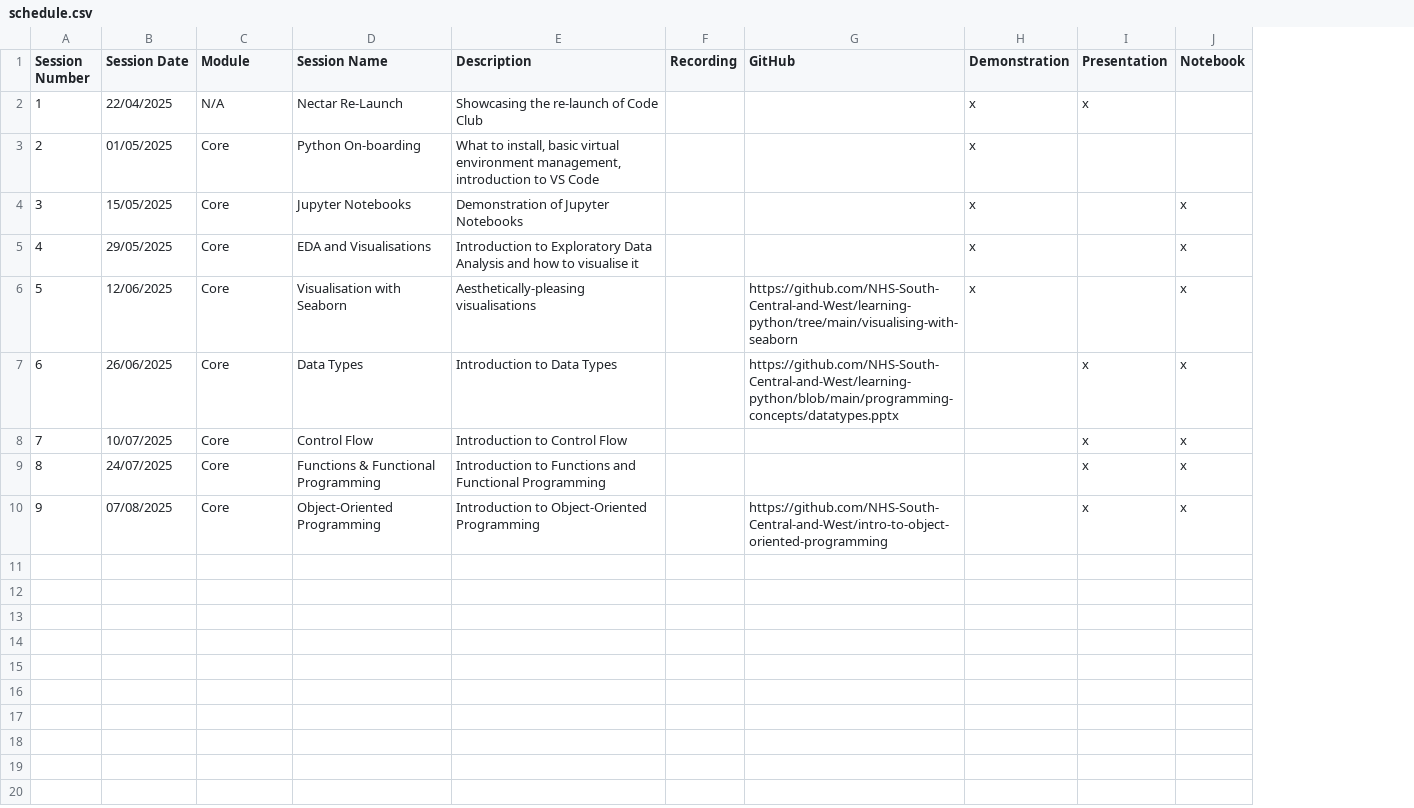
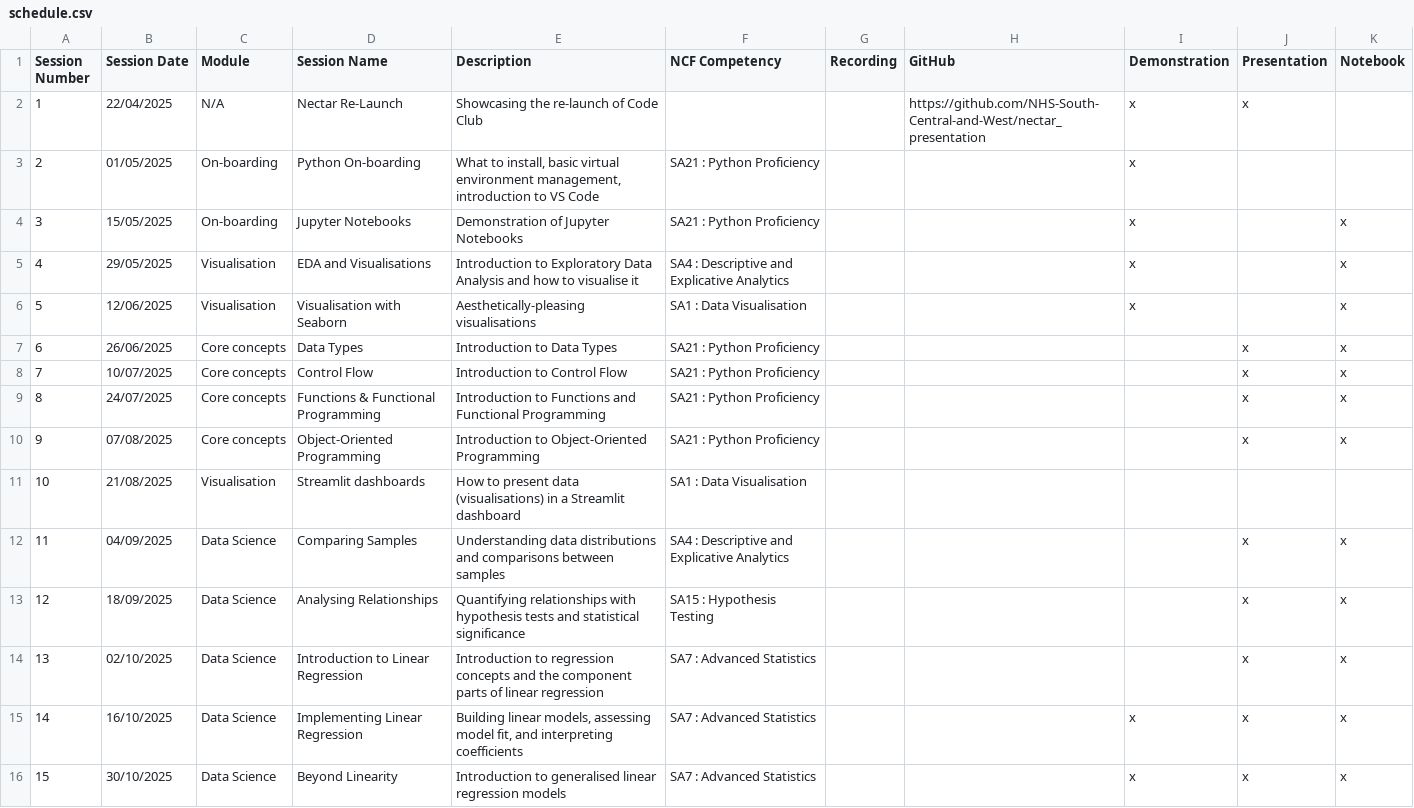
Before and after one commit to NHS-South-Central-and-West/code-club, a CSV file: data/schedule.csv, drawn as a sheet; addresses are those after the commit; the diff names each change by its address in the sheet, - before the commit and + after, or states it on an @@ line.

Commit message:
ADD: resources/NCF; UPDATE: schedule

```diff
--- a/data/schedule.csv
+++ b/data/schedule.csv
+column F (NCF Competency), rows 3-10: SA21 : Python Proficiency | SA21 : Python Proficiency | SA4 : Descriptive and Explicative Analytics | SA1 : Data Visualisation | SA21 : Python Proficiency | SA21 : Python Proficiency | SA21 : Python Proficiency | SA21 : Python Proficiency
-H2 (GitHub): (empty)
+H2 (GitHub): https://github.com/NHS-South-Central-and-West/nectar_presentation
-C3:C4 (Module): Core
+C3:C4 (Module): On-boarding
-C5:C6 (Module): Core
+C5:C6 (Module): Visualisation
-H6 (GitHub): https://github.com/NHS-South-Central-and-West/learning-python/tree/main/visualising-with-seaborn
+H6 (GitHub): (empty)
-C7:C10 (Module): Core
+C7:C10 (Module): Core concepts
-H7 (GitHub): https://github.com/NHS-South-Central-and-West/learning-python/blob/main/programming-concepts/datatypes.pptx
+H7 (GitHub): (empty)
-H10 (GitHub): https://github.com/NHS-South-Central-and-West/intro-to-object-oriented-programming
+H10 (GitHub): (empty)
+row 11: 10 | 21/08/2025 | Visualisation | Streamlit dashboards | How to present data (visualisations) in a Streamlit dashboard | SA1 : Data Visualisation
+row 12: 11 | 04/09/2025 | Data Science | Comparing Samples | Understanding data distributions and comparisons between samples | SA4 : Descriptive and Explicative Analytics |  |  |  | x | x
+row 13: 12 | 18/09/2025 | Data Science | Analysing Relationships | Quantifying relationships with hypothesis tests and statistical significance | SA15 : Hypothesis Testing |  |  |  | x | x
+row 14: 13 | 02/10/2025 | Data Science | Introduction to Linear Regression | Introduction to regression concepts and the component parts of linear regression | SA7 : Advanced Statistics |  |  |  | x | x
+row 15: 14 | 16/10/2025 | Data Science | Implementing Linear Regression | Building linear models, assessing model fit, and interpreting coefficients | SA7 : Advanced Statistics |  |  | x | x | x
+row 16: 15 | 30/10/2025 | Data Science | Beyond Linearity | Introduction to generalised linear regression models | SA7 : Advanced Statistics |  |  | x | x | x
```
Also changed, not shown: 21 other files.
